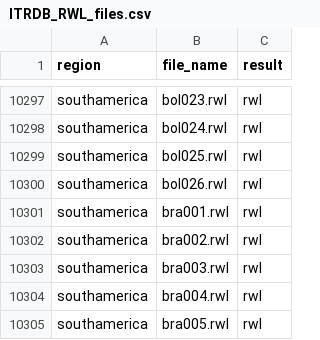
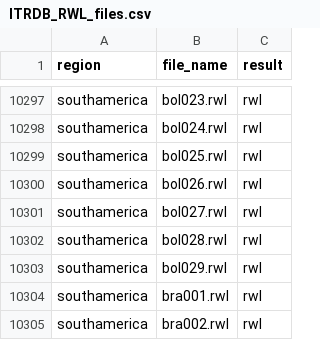
Before and after one commit to chguiterman/check-ITRDB, a CSV file: data/ITRDB_RWL_files.csv, drawn as a sheet; only a part is shown, gaps mark what is left out; the shorter side is filled out with more unchanged rows.

```diff
--- a/data/ITRDB_RWL_files.csv
+++ b/data/ITRDB_RWL_files.csv
@@ -10300,2 +10300,5 @@
 "southamerica","bol026.rwl","rwl"
+"southamerica","bol027.rwl","rwl"
+"southamerica","bol028.rwl","rwl"
+"southamerica","bol029.rwl","rwl"
 "southamerica","bra001.rwl","rwl"
```
